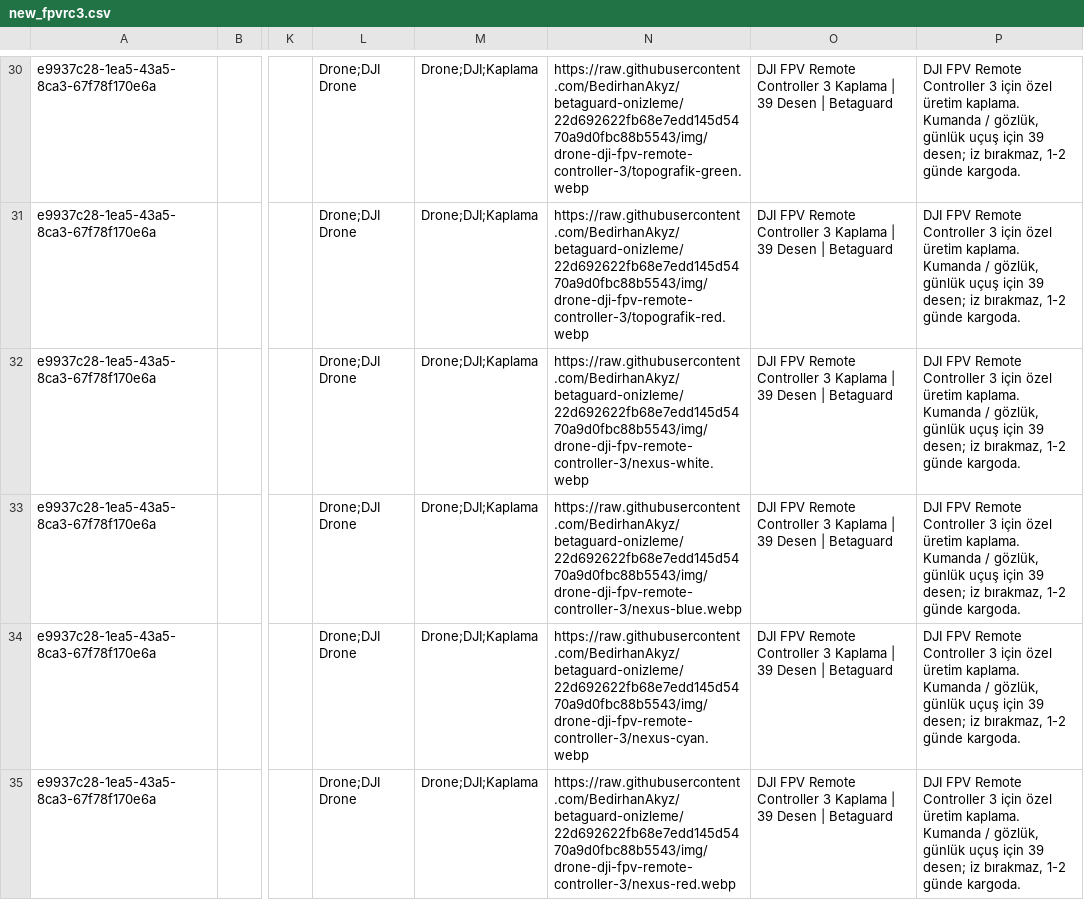
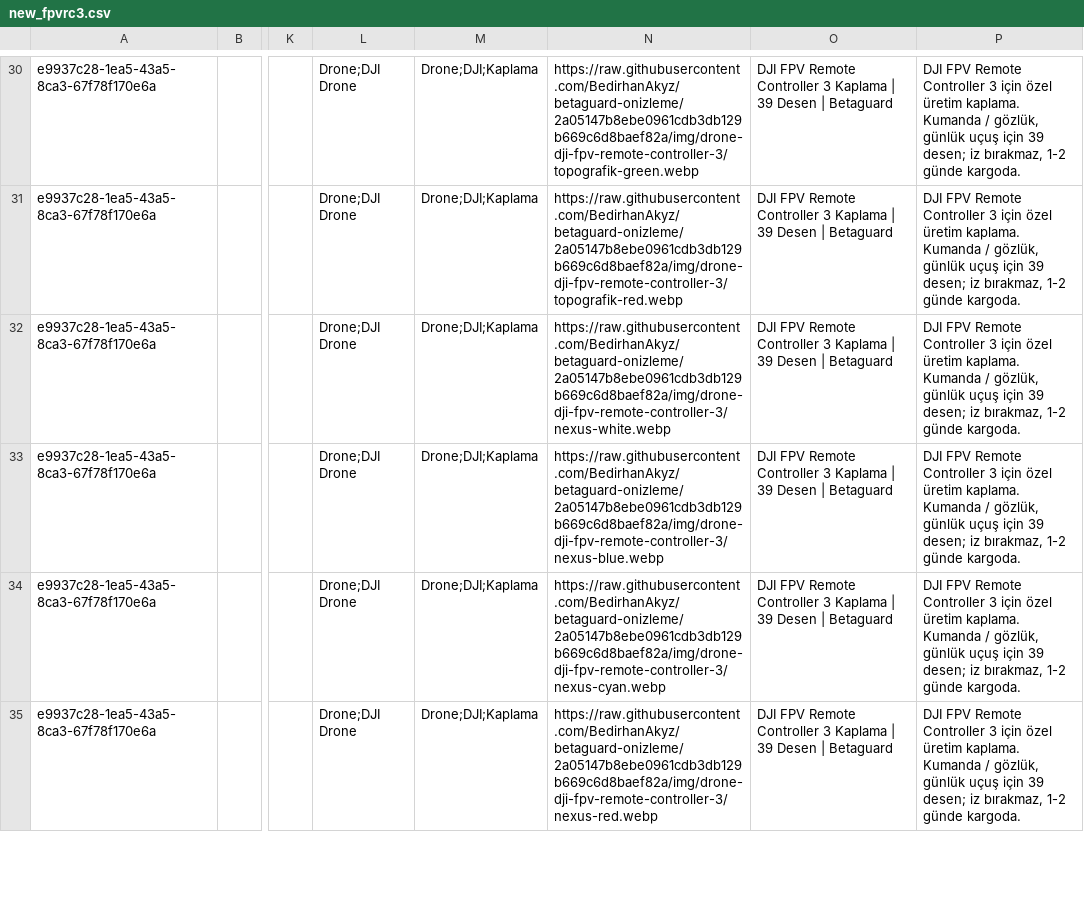
Before and after one commit to BedirhanAkyz/betaguard-onizleme, a CSV file: ikas/new_fpvrc3.csv, drawn as a sheet; only a part is shown, gaps mark what is left out; the diff covers the shown part only; the diff names each change by its address in the sheet, - before the commit and + after, or states it on an @@ line.

```diff
--- a/ikas/new_fpvrc3.csv
+++ b/ikas/new_fpvrc3.csv
-N30: https://raw.githubusercontent.com/BedirhanAkyz/betaguard-onizleme/22d692622fb68e7edd145d5470a9d0fbc88b5543/img/drone-dji-fpv-remote-controller-3/topografik-green.webp
+N30: https://raw.githubusercontent.com/BedirhanAkyz/betaguard-onizleme/2a05147b8ebe0961cdb3db129b669c6d8baef82a/img/drone-dji-fpv-remote-controller-3/topografik-green.webp
-N31: https://raw.githubusercontent.com/BedirhanAkyz/betaguard-onizleme/22d692622fb68e7edd145d5470a9d0fbc88b5543/img/drone-dji-fpv-remote-controller-3/topografik-red.webp
+N31: https://raw.githubusercontent.com/BedirhanAkyz/betaguard-onizleme/2a05147b8ebe0961cdb3db129b669c6d8baef82a/img/drone-dji-fpv-remote-controller-3/topografik-red.webp
-N32: https://raw.githubusercontent.com/BedirhanAkyz/betaguard-onizleme/22d692622fb68e7edd145d5470a9d0fbc88b5543/img/drone-dji-fpv-remote-controller-3/nexus-white.webp
+N32: https://raw.githubusercontent.com/BedirhanAkyz/betaguard-onizleme/2a05147b8ebe0961cdb3db129b669c6d8baef82a/img/drone-dji-fpv-remote-controller-3/nexus-white.webp
-N33: https://raw.githubusercontent.com/BedirhanAkyz/betaguard-onizleme/22d692622fb68e7edd145d5470a9d0fbc88b5543/img/drone-dji-fpv-remote-controller-3/nexus-blue.webp
+N33: https://raw.githubusercontent.com/BedirhanAkyz/betaguard-onizleme/2a05147b8ebe0961cdb3db129b669c6d8baef82a/img/drone-dji-fpv-remote-controller-3/nexus-blue.webp
-N34: https://raw.githubusercontent.com/BedirhanAkyz/betaguard-onizleme/22d692622fb68e7edd145d5470a9d0fbc88b5543/img/drone-dji-fpv-remote-controller-3/nexus-cyan.webp
+N34: https://raw.githubusercontent.com/BedirhanAkyz/betaguard-onizleme/2a05147b8ebe0961cdb3db129b669c6d8baef82a/img/drone-dji-fpv-remote-controller-3/nexus-cyan.webp
-N35: https://raw.githubusercontent.com/BedirhanAkyz/betaguard-onizleme/22d692622fb68e7edd145d5470a9d0fbc88b5543/img/drone-dji-fpv-remote-controller-3/nexus-red.webp
+N35: https://raw.githubusercontent.com/BedirhanAkyz/betaguard-onizleme/2a05147b8ebe0961cdb3db129b669c6d8baef82a/img/drone-dji-fpv-remote-controller-3/nexus-red.webp
```
Also changed, not shown: 33 edited cells elsewhere in this file, 1 other file.
